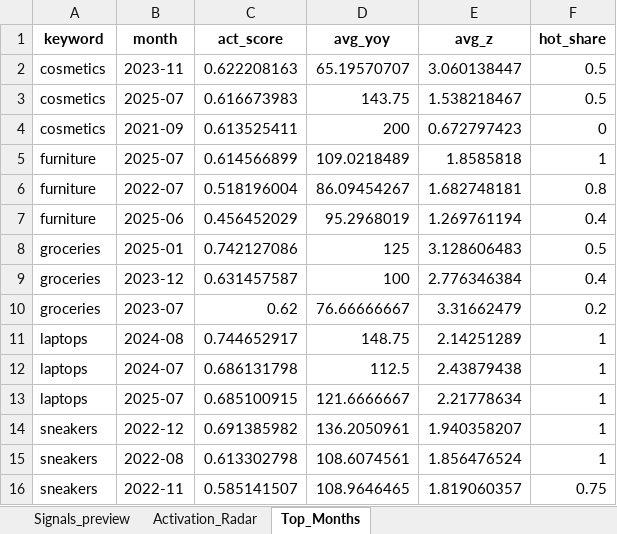
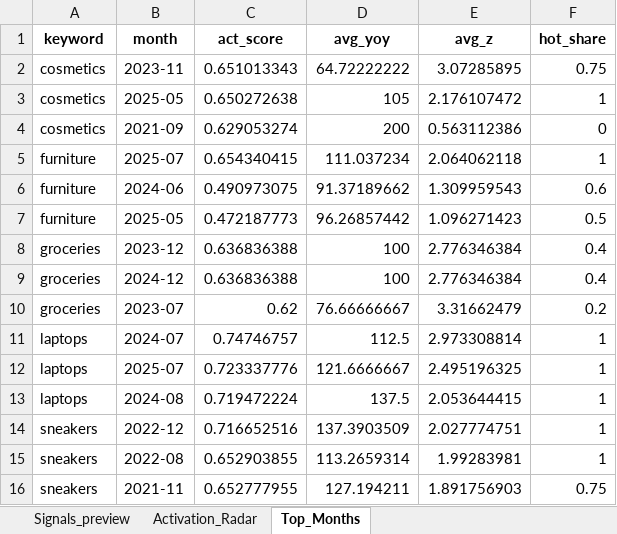
Before and after one commit to SylviaZam/Retail-Trend-Activation-Radar, an Excel workbook: reports/activation_radar.xlsx, sheet Top_Months, drawn as a sheet; values as stored, in another font and other column widths than the file's, no borders; removed rows and columns are numbered as before the commit, all else as after; the diff names each change by its address in the sheet, - before the commit and + after, or states it on an @@ line.

```diff
--- a/reports/activation_radar.xlsx (sheet Top_Months)
+++ b/reports/activation_radar.xlsx (sheet Top_Months)
-C2 (act_score): 0.622208163
+C2 (act_score): 0.651013343
-D2 (avg_yoy): 65.19570707
+D2 (avg_yoy): 64.72222222
-E2 (avg_z): 3.060138447
+E2 (avg_z): 3.07285895
-F2 (hot_share): 0.5
+F2 (hot_share): 0.75
-row 3: cosmetics | 2025-07 | 0.616673983 | 143.75 | 1.538218467 | 0.5
+row 3: cosmetics | 2025-05 | 0.650272638 | 105 | 2.176107472 | 1
-C4 (act_score): 0.613525411
+C4 (act_score): 0.629053274
-E4 (avg_z): 0.672797423
+E4 (avg_z): 0.563112386
-C5 (act_score): 0.614566899
+C5 (act_score): 0.654340415
-D5 (avg_yoy): 109.0218489
+D5 (avg_yoy): 111.037234
-E5 (avg_z): 1.8585818
+E5 (avg_z): 2.064062118
-row 6: furniture | 2022-07 | 0.518196004 | 86.09454267 | 1.682748181 | 0.8
-row 7: furniture | 2025-06 | 0.456452029 | 95.2968019 | 1.269761194 | 0.4
-row 8: groceries | 2025-01 | 0.742127086 | 125 | 3.128606483 | 0.5
+row 6: furniture | 2024-06 | 0.490973075 | 91.37189662 | 1.309959543 | 0.6
+row 7: furniture | 2025-05 | 0.472187773 | 96.26857442 | 1.096271423 | 0.5
-C8 (act_score): 0.631457587
+C8 (act_score): 0.636836388
+row 9: groceries | 2024-12 | 0.636836388 | 100 | 2.776346384 | 0.4
-row 11: laptops | 2024-08 | 0.744652917 | 148.75 | 2.14251289 | 1
-C11 (act_score): 0.686131798
+C11 (act_score): 0.74746757
-E11 (avg_z): 2.43879438
+E11 (avg_z): 2.973308814
-C12 (act_score): 0.685100915
+C12 (act_score): 0.723337776
-E12 (avg_z): 2.21778634
+E12 (avg_z): 2.495196325
+row 13: laptops | 2024-08 | 0.719472224 | 137.5 | 2.053644415 | 1
-C14 (act_score): 0.691385982
+C14 (act_score): 0.716652516
-D14 (avg_yoy): 136.2050961
+D14 (avg_yoy): 137.3903509
-E14 (avg_z): 1.940358207
+E14 (avg_z): 2.027774751
-C15 (act_score): 0.613302798
+C15 (act_score): 0.652903855
-D15 (avg_yoy): 108.6074561
+D15 (avg_yoy): 113.2659314
-E15 (avg_z): 1.856476524
+E15 (avg_z): 1.99283981
-B16 (month): 2022-11
+B16 (month): 2021-11
-C16 (act_score): 0.585141507
+C16 (act_score): 0.652777955
-D16 (avg_yoy): 108.9646465
+D16 (avg_yoy): 127.194211
-E16 (avg_z): 1.819060357
+E16 (avg_z): 1.891756903
```
Also changed, not shown: sheet Activation_Radar, sheet Signals_preview, 3 other files.
